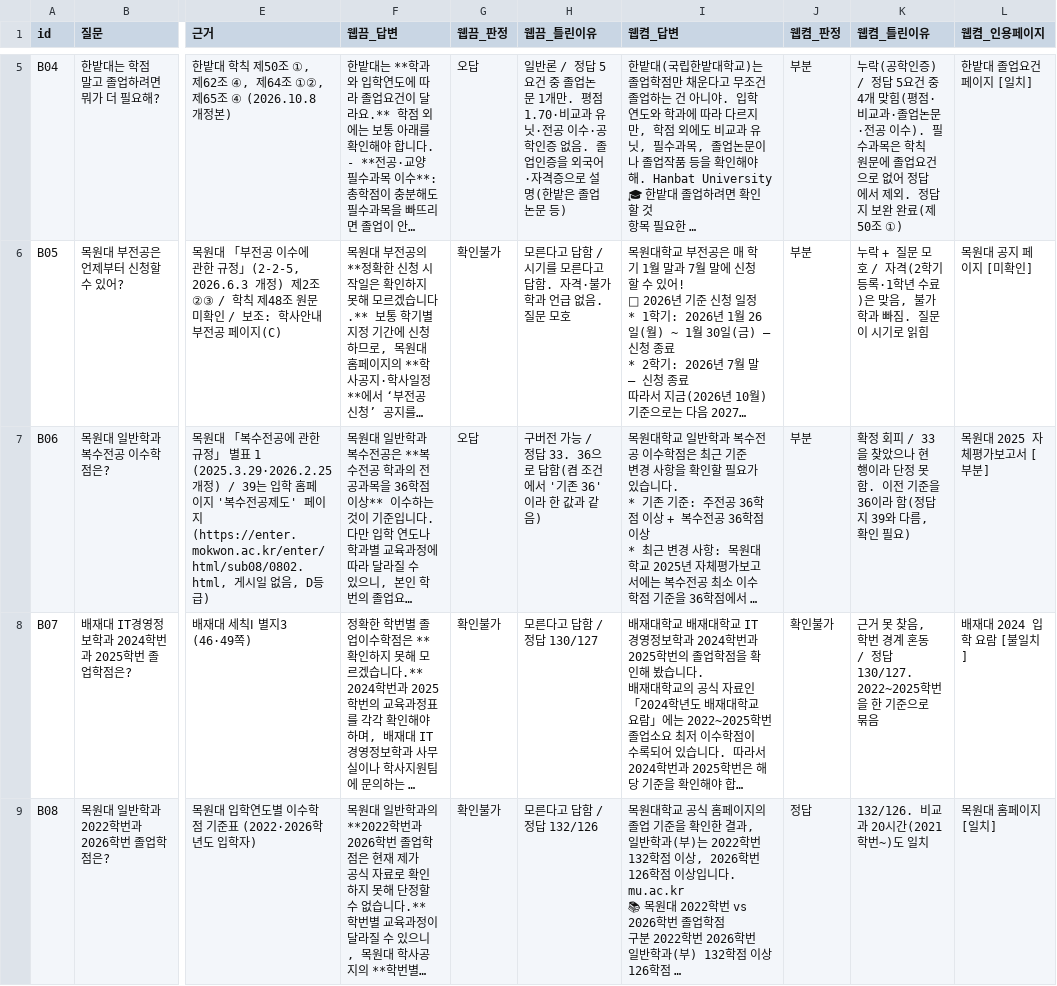
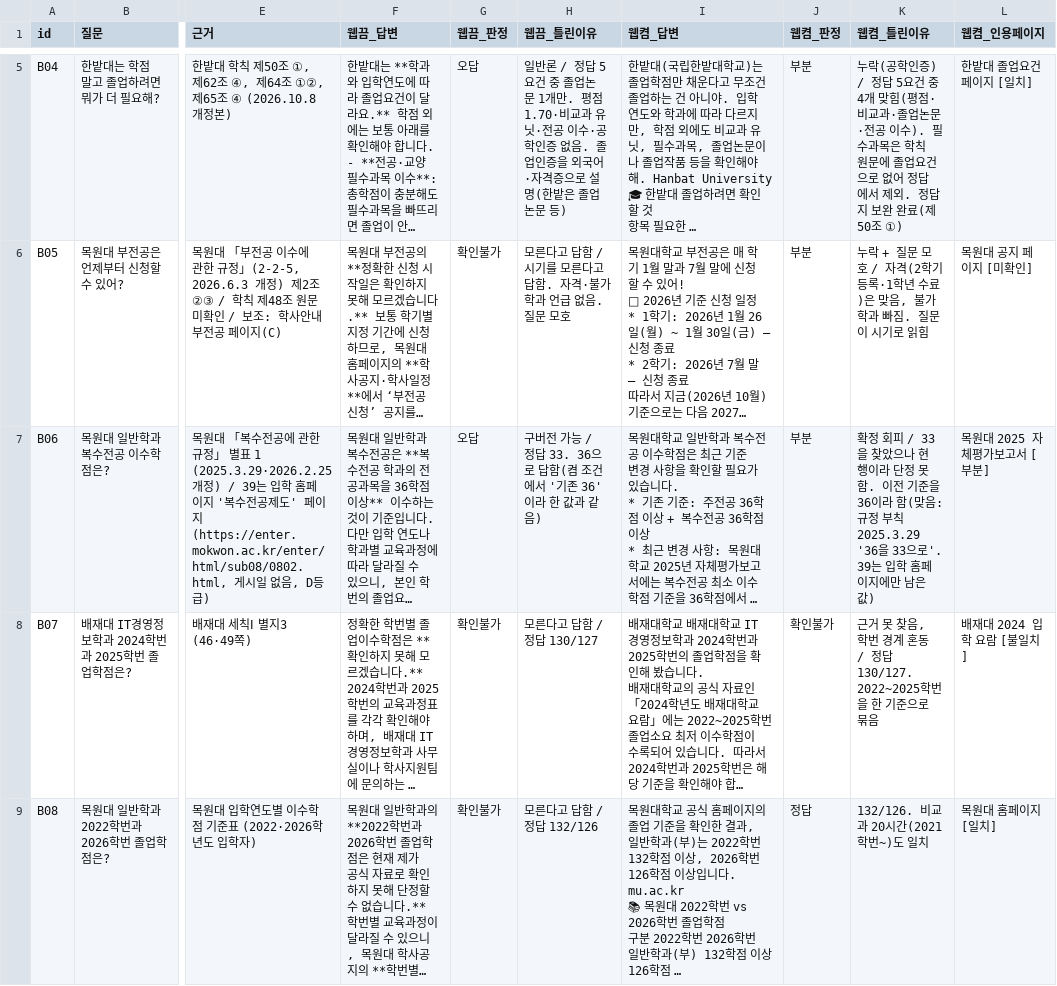
Before and after one commit to soyim04/grad-guide, a CSV file: eval/blank_test.csv, drawn as a sheet; only a part is shown, gaps mark what is left out; long unchanged cells end in …; the diff names each change by its address in the sheet, - before the commit and + after, or states it on an @@ line.

```diff
--- a/eval/blank_test.csv
+++ b/eval/blank_test.csv
-K7 (웹켬_틀린이유): …라 함(정답지 39와 다름, 확인 필요)
+K7 (웹켬_틀린이유): …라 함(맞음: 규정 부칙 2025.3.29 '36을 33으로'. 39는 입학 홈페이지에만 남은 값)
```
Also changed, not shown: 2 other files.
